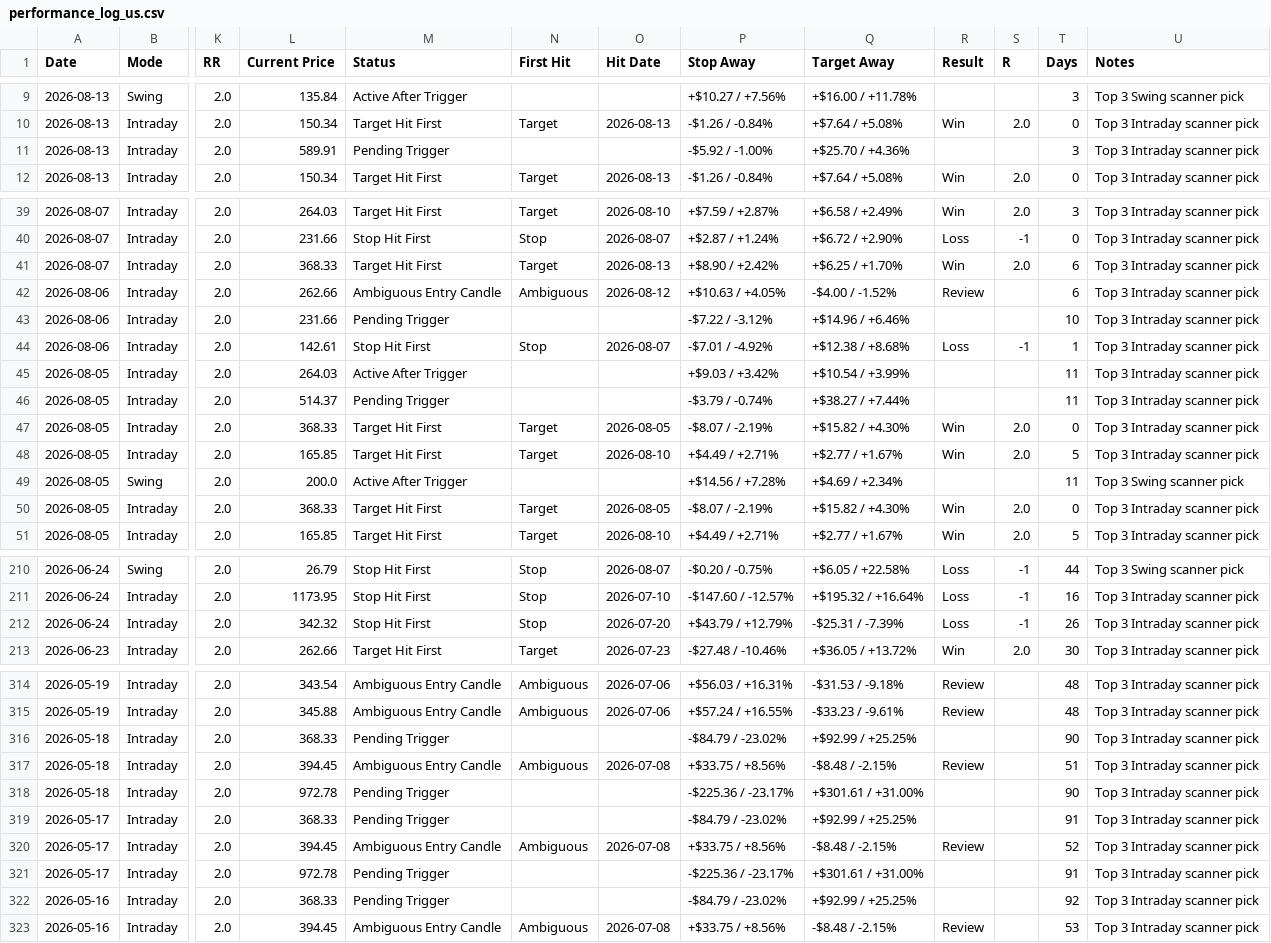
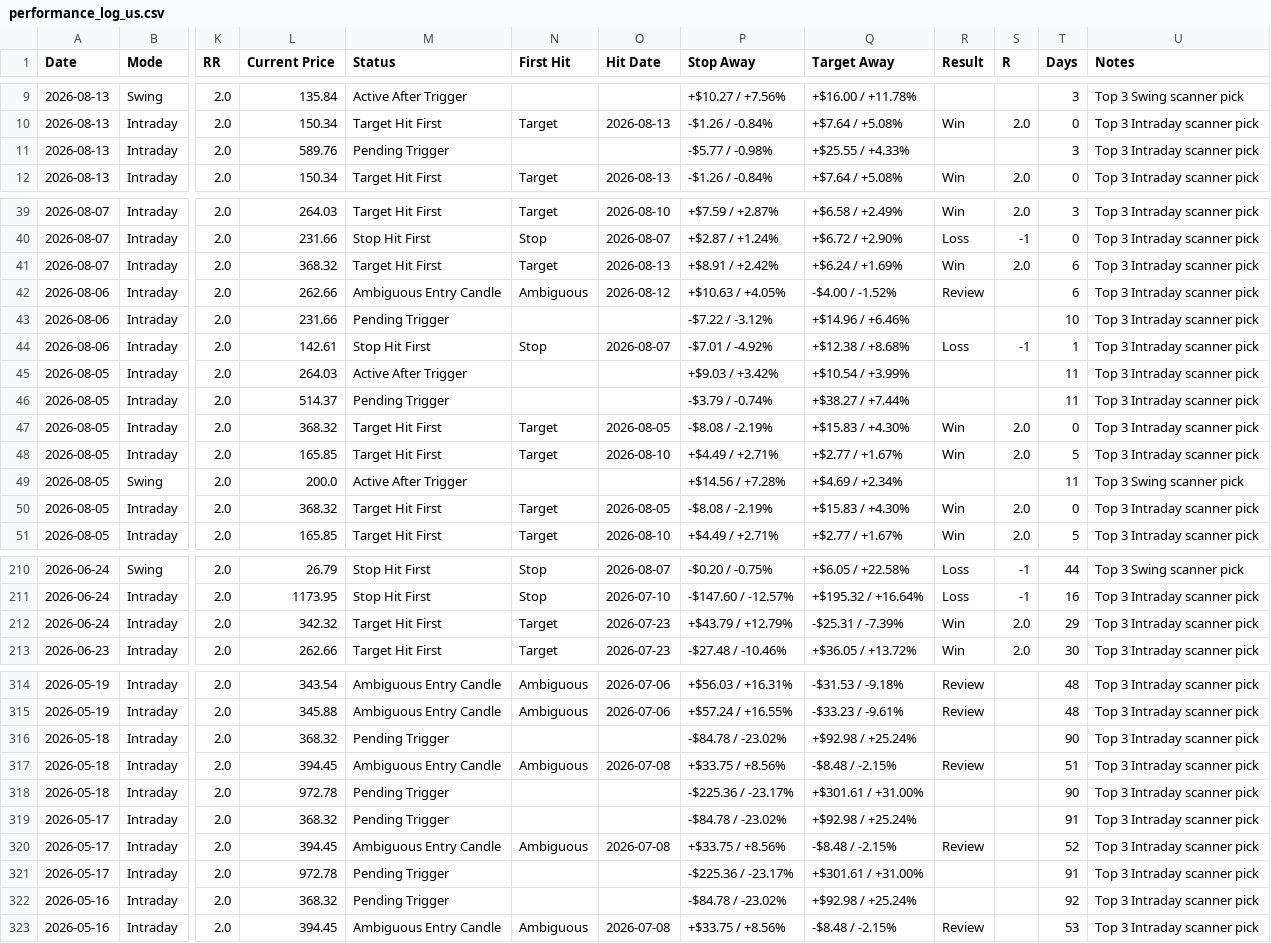
Before and after one commit to pankajmanchnda/swing-trading-scanner-us, a CSV file: performance_log_us.csv, drawn as a sheet; only a part is shown, gaps mark what is left out; the diff covers the shown part only; the diff names each change by its address in the sheet, - before the commit and + after, or states it on an @@ line.

```diff
--- a/performance_log_us.csv
+++ b/performance_log_us.csv
-L11 (Current Price): 589.91
+L11 (Current Price): 589.76
-P11 (Stop Away): -$5.92 / -1.00%
+P11 (Stop Away): -$5.77 / -0.98%
-Q11 (Target Away): +$25.70 / +4.36%
+Q11 (Target Away): +$25.55 / +4.33%
-L41 (Current Price): 368.33
+L41 (Current Price): 368.32
-P41 (Stop Away): +$8.90 / +2.42%
+P41 (Stop Away): +$8.91 / +2.42%
-Q41 (Target Away): +$6.25 / +1.70%
+Q41 (Target Away): +$6.24 / +1.69%
-L47 (Current Price): 368.33
+L47 (Current Price): 368.32
-P47 (Stop Away): -$8.07 / -2.19%
+P47 (Stop Away): -$8.08 / -2.19%
-Q47 (Target Away): +$15.82 / +4.30%
+Q47 (Target Away): +$15.83 / +4.30%
-L50 (Current Price): 368.33
+L50 (Current Price): 368.32
-P50 (Stop Away): -$8.07 / -2.19%
+P50 (Stop Away): -$8.08 / -2.19%
-Q50 (Target Away): +$15.82 / +4.30%
+Q50 (Target Away): +$15.83 / +4.30%
-M212 (Status): Stop Hit First
+M212 (Status): Target Hit First
-N212 (First Hit): Stop
+N212 (First Hit): Target
-O212 (Hit Date): 2026-07-20
+O212 (Hit Date): 2026-07-23
-R212 (Result): Loss
+R212 (Result): Win
-S212 (R): -1
+S212 (R): 2.0
-T212 (Days): 26
+T212 (Days): 29
-L316 (Current Price): 368.33
+L316 (Current Price): 368.32
-P316 (Stop Away): -$84.79 / -23.02%
+P316 (Stop Away): -$84.78 / -23.02%
-Q316 (Target Away): +$92.99 / +25.25%
+Q316 (Target Away): +$92.98 / +25.24%
-L319 (Current Price): 368.33
+L319 (Current Price): 368.32
-P319 (Stop Away): -$84.79 / -23.02%
+P319 (Stop Away): -$84.78 / -23.02%
-Q319 (Target Away): +$92.99 / +25.25%
+Q319 (Target Away): +$92.98 / +25.24%
-L322 (Current Price): 368.33
+L322 (Current Price): 368.32
-P322 (Stop Away): -$84.79 / -23.02%
+P322 (Stop Away): -$84.78 / -23.02%
-Q322 (Target Away): +$92.99 / +25.25%
+Q322 (Target Away): +$92.98 / +25.24%
```
Also changed, not shown: 21 edited cells elsewhere in this file, 1 other file.
